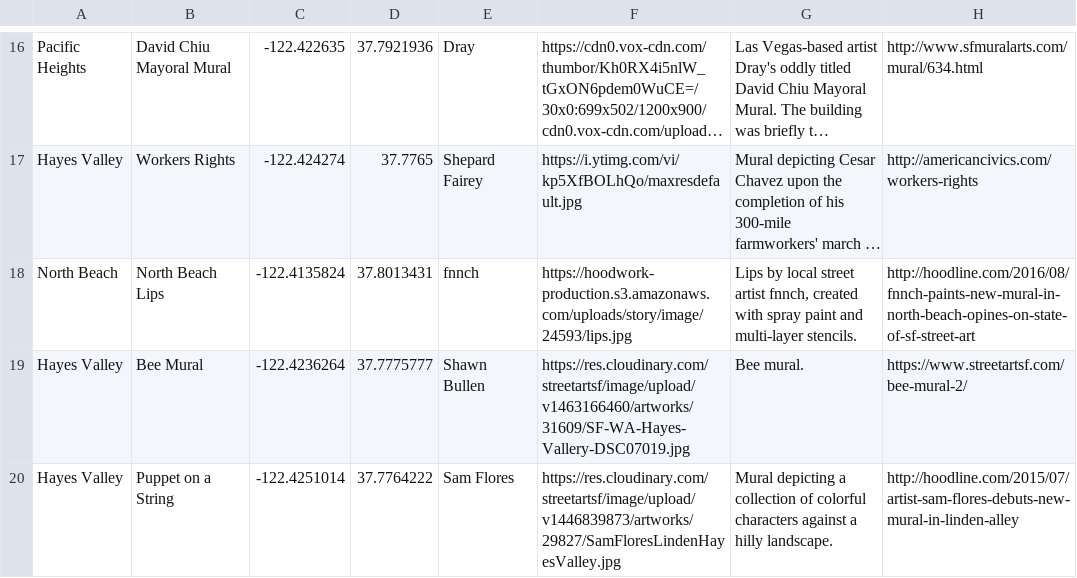
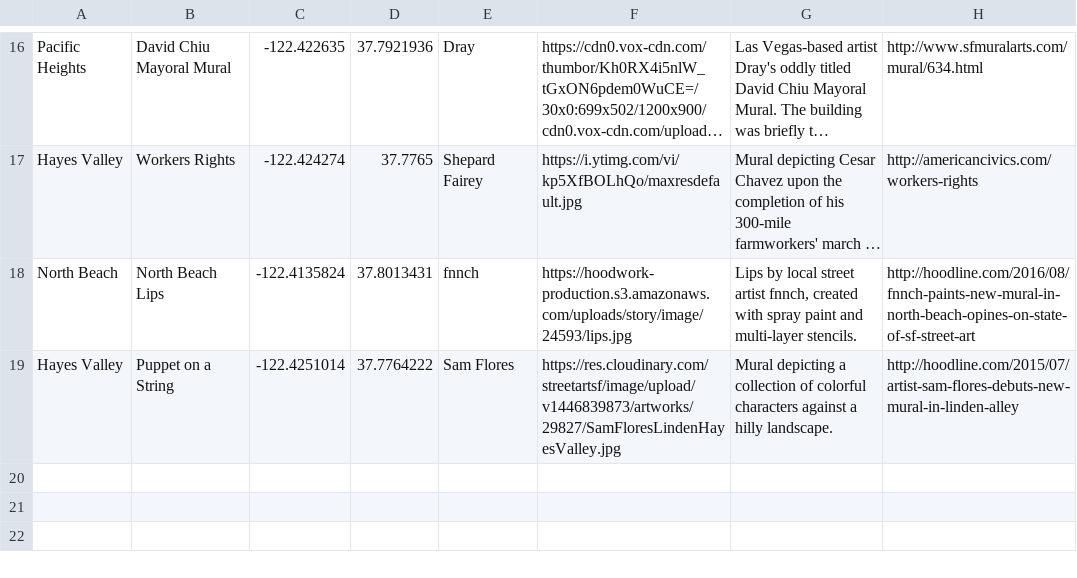
Before and after one commit to hannahsquier/fomaa, a CSV file: public/art.csv, drawn as a sheet; only a part is shown, gaps mark what is left out; long unchanged cells end in …; the diff names each change by its address in the sheet, - before the commit and + after, or states it on an @@ line.

Commit message:
remove photo

```diff
--- a/public/art.csv
+++ b/public/art.csv
-row 19: Hayes Valley | Bee Mural | -122.4236264 | 37.7775777 | Shawn Bullen | https://res.cloudinary.com/streetartsf/image/upload/v1463166460/artworks/31609/SF-WA-Hayes-Vallery-DSC07019.jpg | Bee mural. | https://www.streetartsf.com/bee-mural-2/
```
